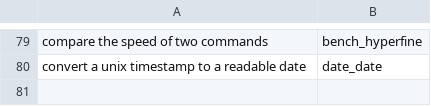
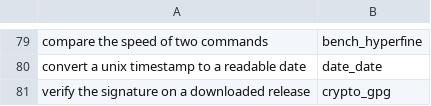
Before and after one commit to yesitsfebreeze/justdown, a TSV file: eval/queries.tsv, drawn as a sheet; only a part is shown, gaps mark what is left out; the diff names each change by its address in the sheet, - before the commit and + after, or states it on an @@ line.

```diff
--- a/eval/queries.tsv
+++ b/eval/queries.tsv
+row 81: verify the signature on a downloaded release | crypto_gpg
```
Also changed, not shown: 1 other file.
